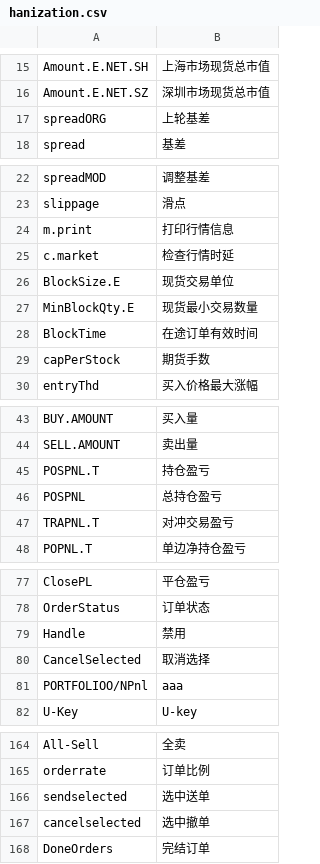
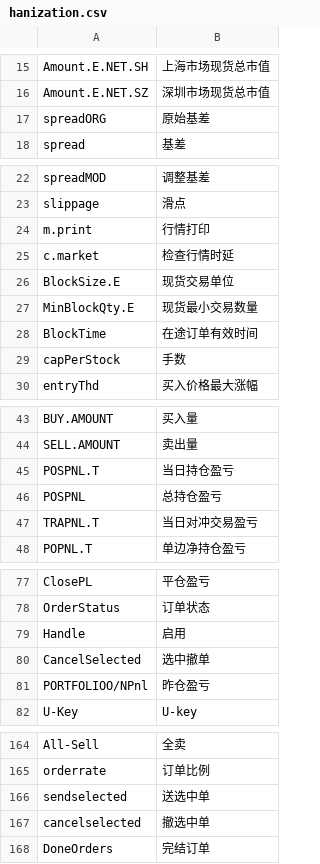
Before and after one commit to EasierChan/DockableUI, a CSV file: hanization.csv, drawn as a sheet; only a part is shown, gaps mark what is left out; the diff covers the shown part only.

```diff
--- a/hanization.csv
+++ b/hanization.csv
@@ -16,3 +16,3 @@ Amount.E.NET.SH,上海市场现货总市值
 Amount.E.NET.SZ,深圳市场现货总市值
-spreadORG,上轮基差
+spreadORG,原始基差
 spread,基差
@@ -23,3 +23,3 @@ spreadMOD,调整基差
 slippage,滑点
-m.print,打印行情信息
+m.print,行情打印
 c.market,检查行情时延
@@ -28,3 +28,3 @@ MinBlockQty.E,现货最小交易数量
 BlockTime,在途订单有效时间
-capPerStock,期货手数
+capPerStock,手数
 entryThd,买入价格最大涨幅
@@ -44,5 +44,5 @@ BUY.AMOUNT,买入量
 SELL.AMOUNT,卖出量
-POSPNL.T,持仓盈亏
+POSPNL.T,当日持仓盈亏
 POSPNL,总持仓盈亏
-TRAPNL.T,对冲交易盈亏
+TRAPNL.T,当日对冲交易盈亏
 POPNL.T,单边净持仓盈亏
@@ -78,5 +78,5 @@ ClosePL,平仓盈亏
 OrderStatus,订单状态
-Handle,禁用
-CancelSelected,取消选择
-PORTFOLIOO/NPnl,aaa
+Handle,启用
+CancelSelected,选中撤单
+PORTFOLIOO/NPnl,昨仓盈亏
 U-Key,U-key
@@ -165,4 +165,4 @@ All-Sell,全卖
 orderrate,订单比例
-sendselected,选中送单
-cancelselected,选中撤单
+sendselected,送选中单
+cancelselected,撤选中单
 DoneOrders,完结订单
```
Also changed, not shown: 77 added rows and 3 edited cells elsewhere in this file, 1 other file.
